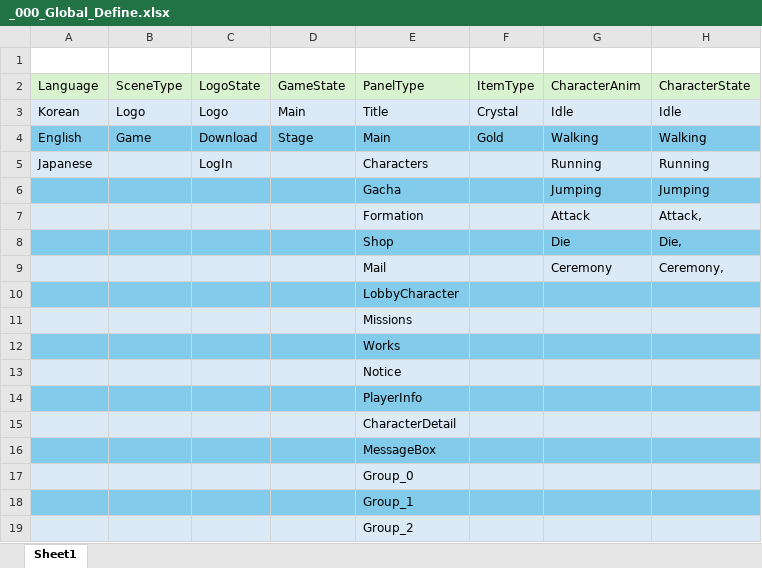
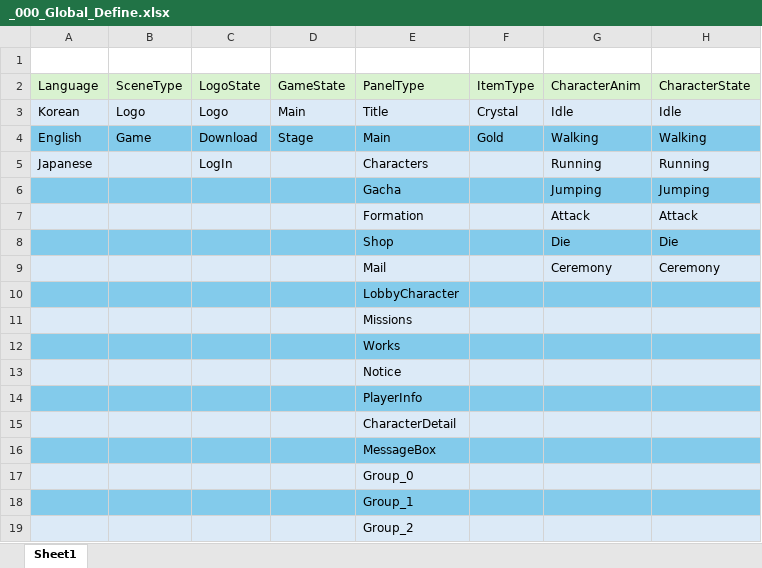
Before and after one commit to GyoolTomato/UnityPortfolioProjectTables, an Excel workbook: _000_Global_Define.xlsx, sheet Sheet1, drawn as a sheet; values as stored, in another font and other column widths than the file's, no borders; the diff names each change by its address in the sheet, - before the commit and + after, or states it on an @@ line.

Commit message:
버그 수정

```diff
--- a/_000_Global_Define.xlsx (sheet Sheet1)
+++ b/_000_Global_Define.xlsx (sheet Sheet1)
-H7: Attack,
+H7: Attack
-H8: Die,
+H8: Die
-H9: Ceremony,
+H9: Ceremony
```
